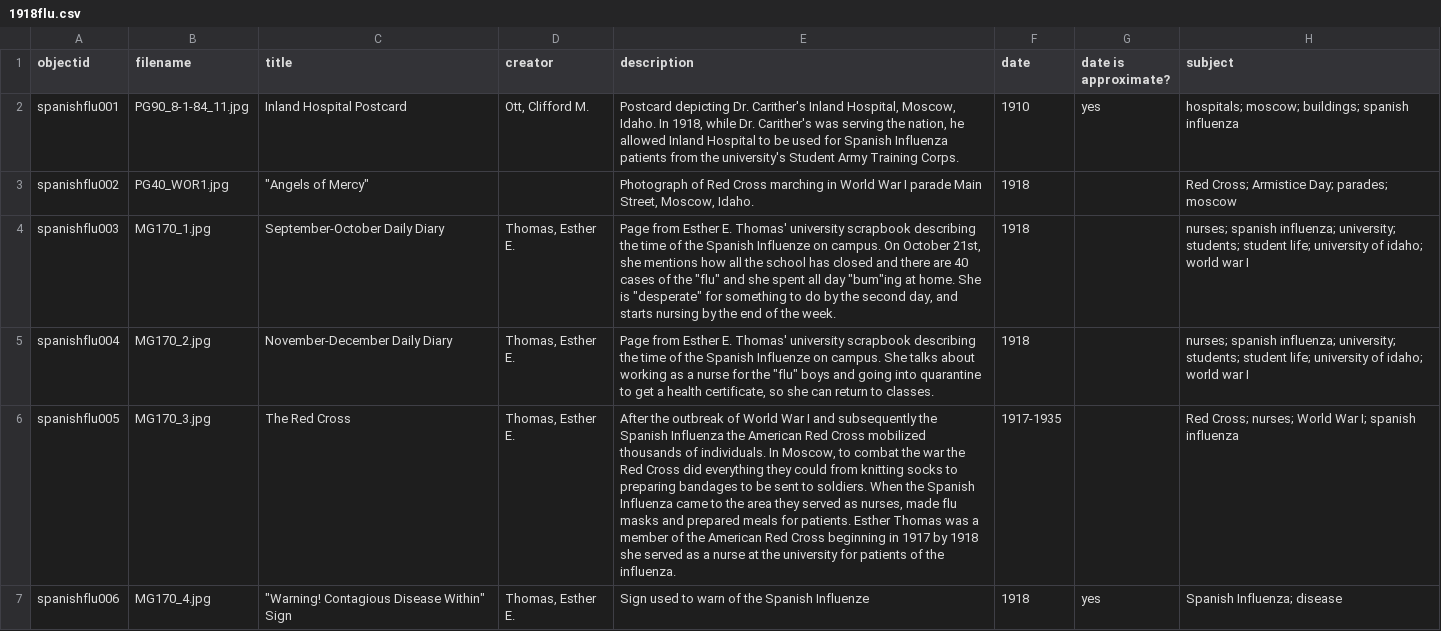
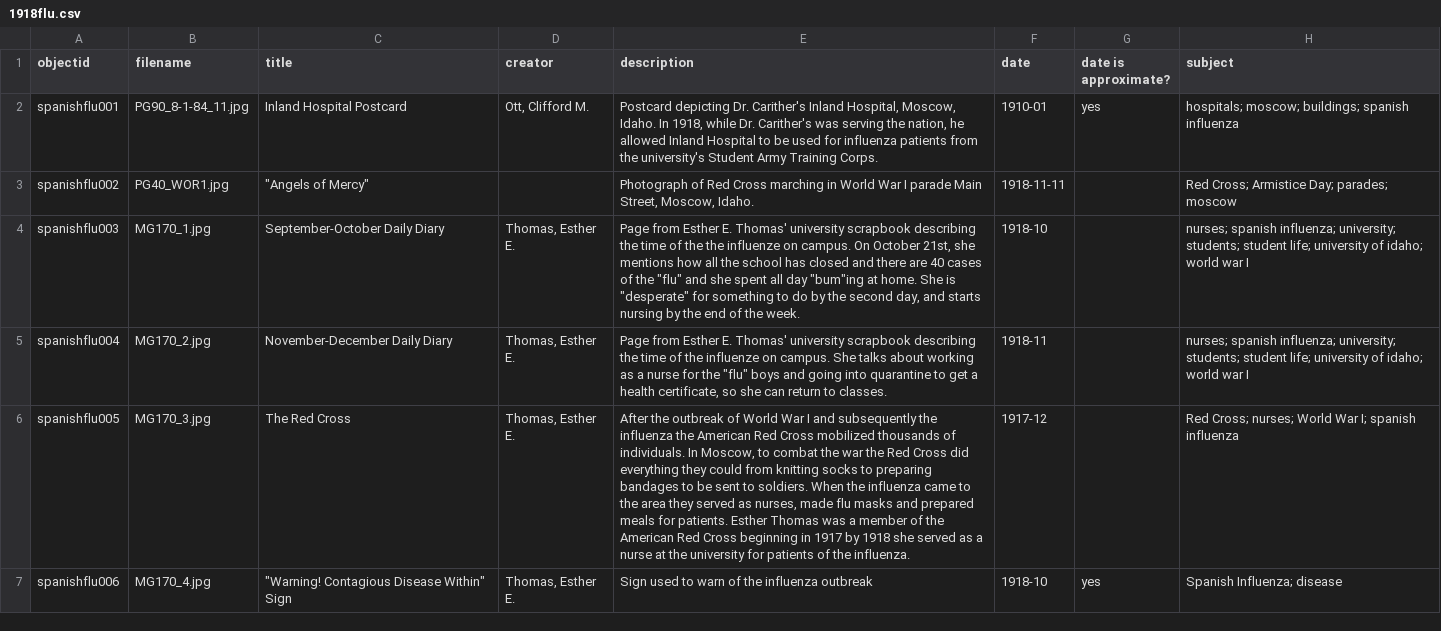
Before and after one commit to StrikkerGodt/1918-Flu-Pandemic, a CSV file: _data/1918flu.csv, drawn as a sheet; only a part is shown; the diff covers the shown part only; the diff names each change by its address in the sheet, - before the commit and + after, or states it on an @@ line.

```diff
--- a/_data/1918flu.csv
+++ b/_data/1918flu.csv
-E2 (description): …used for Spanish Influenza patients from…
+E2 (description): …used for influenza patients from…
-F2 (date): 1910
+F2 (date): 1910-01
-F3 (date): 1918
+F3 (date): 1918-11-11
-E4 (description): …of the Spanish Influenze on campus.…
+E4 (description): …of the the influenze on campus.…
-F4 (date): 1918
+F4 (date): 1918-10
-E5 (description): …of the Spanish Influenze on campus.…
+E5 (description): …of the influenze on campus.…
-F5 (date): 1918
+F5 (date): 1918-11
-E6 (description): …subsequently the Spanish Influenza the American Red Cross mobilized thousands of individuals. In Moscow, to combat the war the Red Cross did everything they could from knitting socks to preparing bandages to be sent to soldiers. When the Spanish Influenza came to…
+E6 (description): …subsequently the influenza the American Red Cross mobilized thousands of individuals. In Moscow, to combat the war the Red Cross did everything they could from knitting socks to preparing bandages to be sent to soldiers. When the influenza came to…
-F6 (date): 1917-1935
+F6 (date): 1917-12
-E7 (description): Sign used to warn of the Spanish Influenze
+E7 (description): Sign used to warn of the influenza outbreak
-F7 (date): 1918
+F7 (date): 1918-10
```
Also changed, not shown: 83 edited cells elsewhere in this file, _data/timeline-home.csv.
